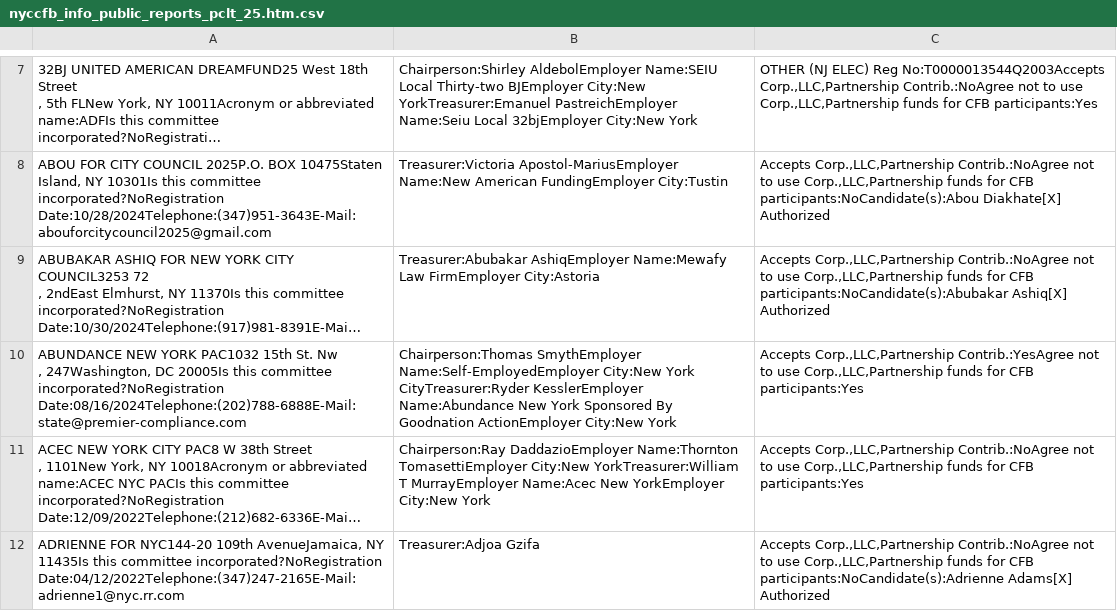
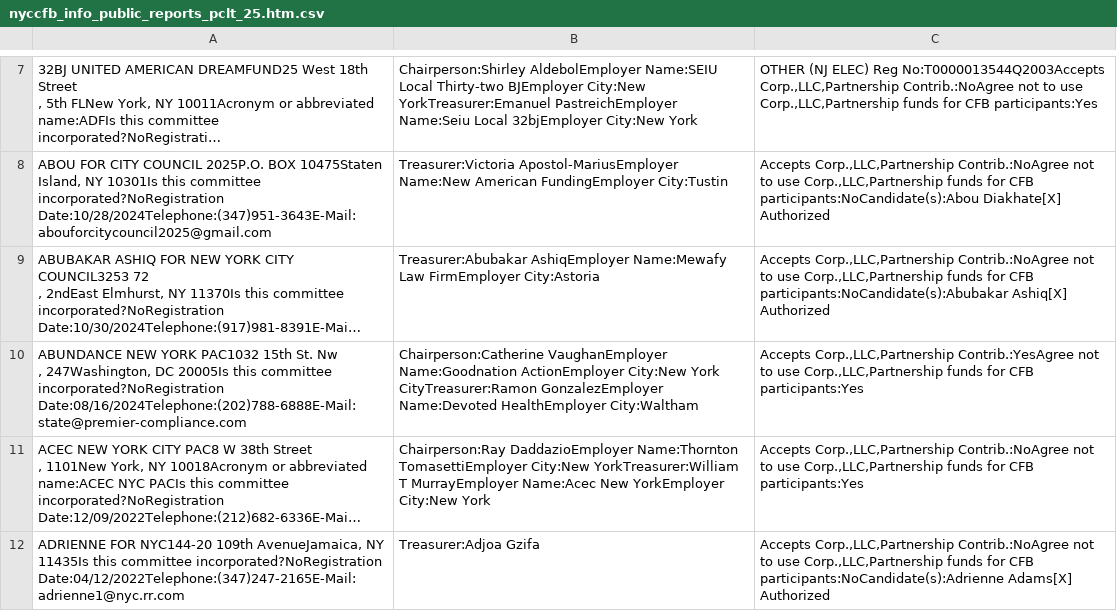
Before and after one commit to fedex1/campaign-tracker, a CSV file: nyccfb_info_public_reports_pclt_25.htm.csv, drawn as a sheet; only a part is shown, gaps mark what is left out; long unchanged cells end in …; the diff covers the shown part only; the diff names each change by its address in the sheet, - before the commit and + after, or states it on an @@ line.

```diff
--- a/nyccfb_info_public_reports_pclt_25.htm.csv
+++ b/nyccfb_info_public_reports_pclt_25.htm.csv
-B10: Chairperson:Thomas SmythEmployer Name:Self-EmployedEmployer City:New York CityTreasurer:Ryder KesslerEmployer Name:Abundance New York Sponsored By Goodnation ActionEmployer City:New York
+B10: Chairperson:Catherine VaughanEmployer Name:Goodnation ActionEmployer City:New York CityTreasurer:Ramon GonzalezEmployer Name:Devoted HealthEmployer City:Waltham
```
Also changed, not shown: 2 added rows elsewhere in this file, committees.csv, 1 other file.
